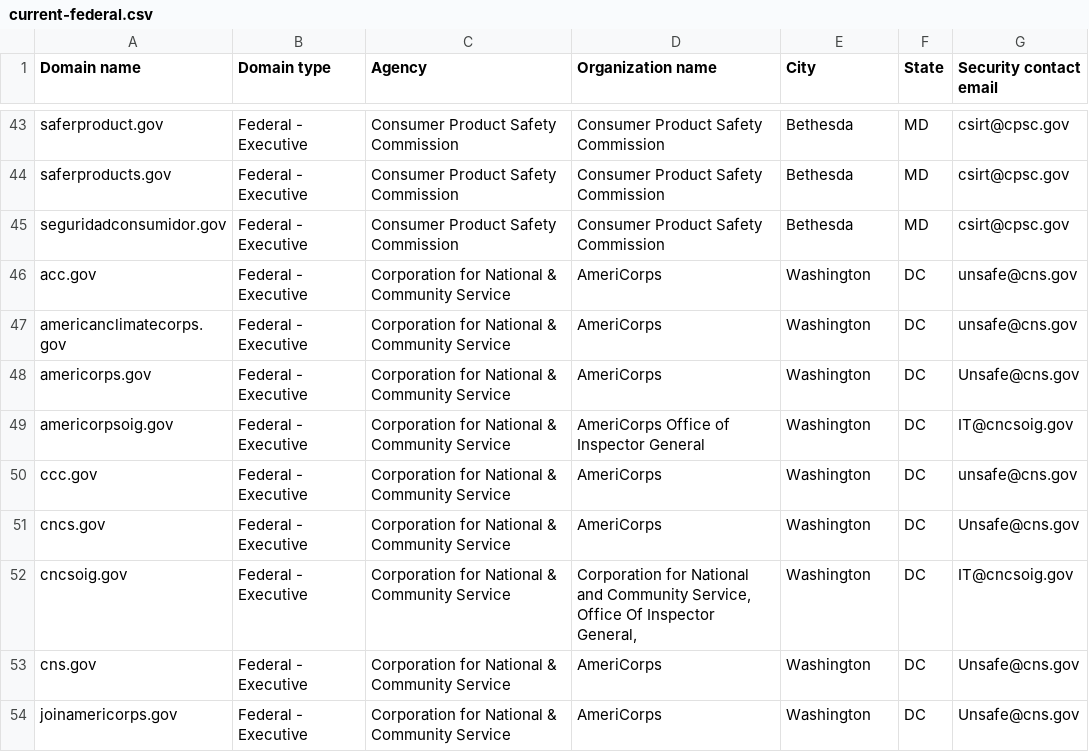
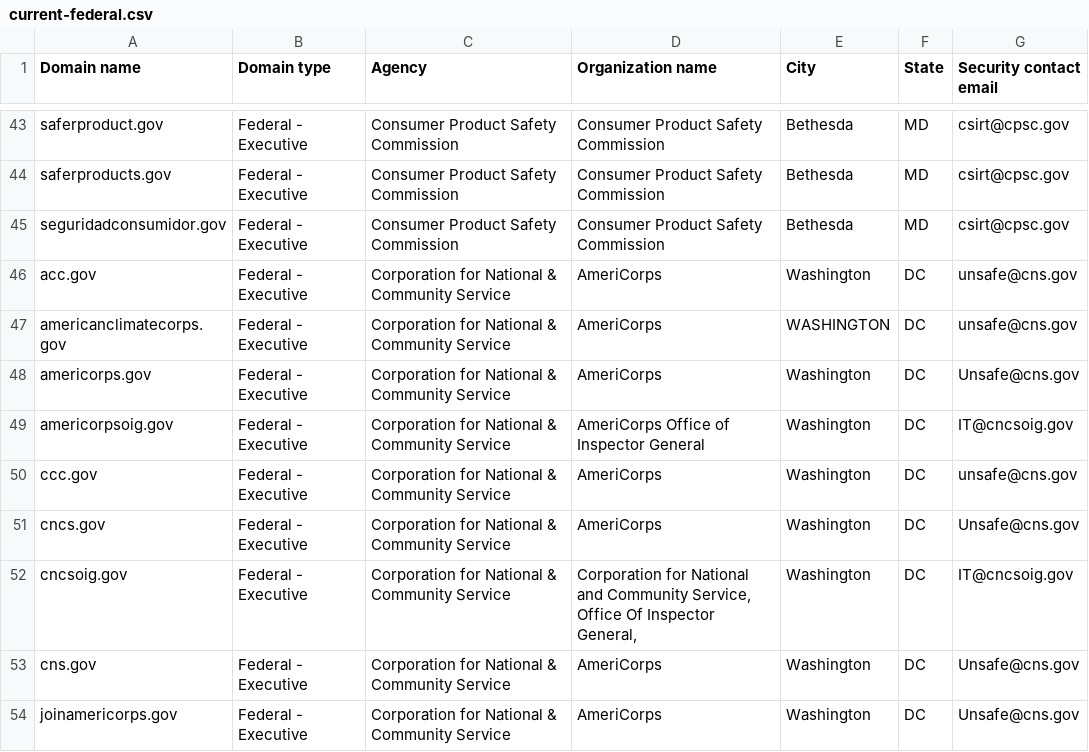
Before and after one commit to zandercymatics/dotgov-data, a CSV file: current-federal.csv, drawn as a sheet; only a part is shown, gaps mark what is left out.

Commit message:
Flat: latest data (2024-01-24T06:27:06.644Z) {   "date": "2024-01-24T06:27:06.644Z",   "files": [     {       "name": "current-federal.csv",       "deltaBytes": 0,       "source": "https://manage.get.gov/api/v1/get-report/current-federal"     },     {       "name": "current-full.csv",       "deltaBytes": -3,       "source": "https://manage.get.gov/api/v1/get-report/current-full"     }   ] }

```diff
--- a/current-federal.csv
+++ b/current-federal.csv
@@ -46,3 +46,3 @@ seguridadconsumidor.gov,Federal - Executive,Consumer Product Safety Commission,C
 acc.gov,Federal - Executive,Corporation for National & Community Service,AmeriCorps,Washington,DC,unsafe@cns.gov
-americanclimatecorps.gov,Federal - Executive,Corporation for National & Community Service,AmeriCorps,Washington,DC,unsafe@cns.gov
+americanclimatecorps.gov,Federal - Executive,Corporation for National & Community Service,AmeriCorps,WASHINGTON,DC,unsafe@cns.gov
 americorps.gov,Federal - Executive,Corporation for National & Community Service,AmeriCorps,Washington,DC,Unsafe@cns.gov
```
Also changed, not shown: current-full.csv.
